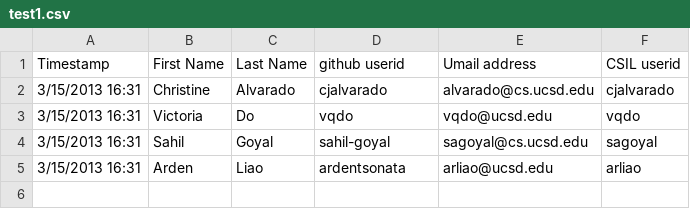
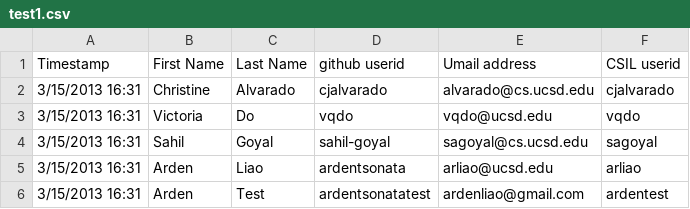
Before and after one commit to Maxlufs/CSE100_reposcripts, a CSV file: test1.csv, drawn as a sheet.

Commit message:
adding test for disambiguation also privacy

```diff
--- a/test1.csv
+++ b/test1.csv
@@ -5 +5,2 @@ Timestamp,First Name,Last Name,github userid,Umail address,CSIL userid
 3/15/2013 16:31,Arden,Liao,ardentsonata,arliao@ucsd.edu,arliao
+3/15/2013 16:31,Arden,Test,ardentsonatatest,ardenliao@gmail.com,ardentest
```
Also changed, not shown: 1 other file.
